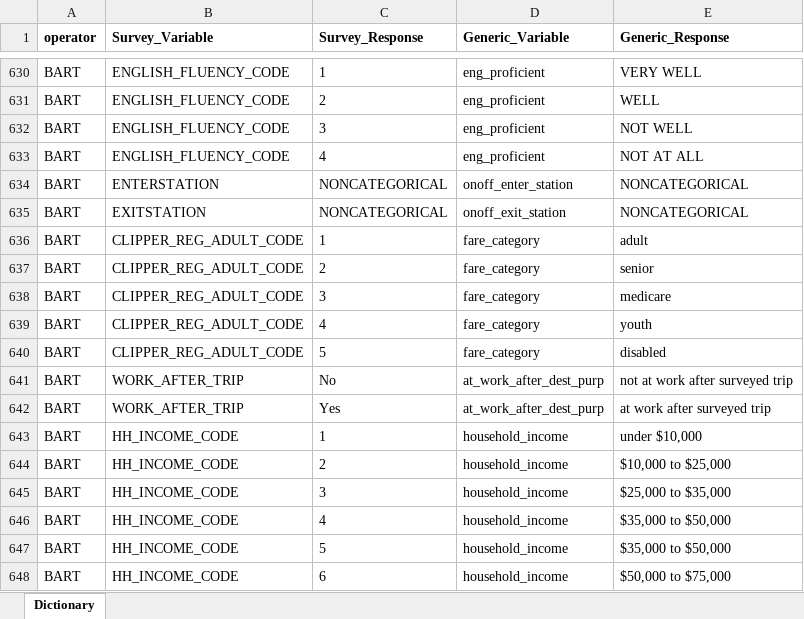
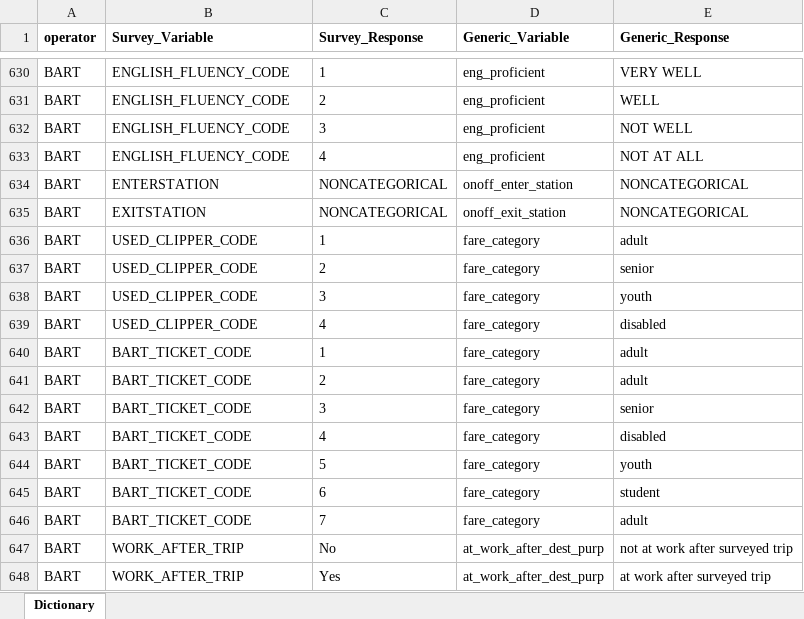
Before and after one commit to BayAreaMetro/transit-passenger-surveys, an Excel workbook: make-uniform/production/Dictionary for Standard Database.xlsx, sheet Dictionary, drawn as a sheet; only a part is shown, gaps mark what is left out; the shorter side is filled out with more unchanged rows; values as stored, in another font and other column widths than the file's, no borders; addresses are those after the commit; the diff names each change by its address in the sheet, - before the commit and + after, or states it on an @@ line.

Commit message:
more BART progress

```diff
--- a/make-uniform/production/Dictionary for Standard Database.xlsx (sheet Dictionary)
+++ b/make-uniform/production/Dictionary for Standard Database.xlsx (sheet Dictionary)
-B636:B639 (Survey_Variable): CLIPPER_REG_ADULT_CODE
+B636:B639 (Survey_Variable): USED_CLIPPER_CODE
-E638 (Generic_Response): medicare
+E638 (Generic_Response): youth
-E639 (Generic_Response): youth
+E639 (Generic_Response): disabled
+row 640: BART | BART_TICKET_CODE | 1 | fare_category | adult
+row 641: BART | BART_TICKET_CODE | 2 | fare_category | adult
+row 642: BART | BART_TICKET_CODE | 3 | fare_category | senior
-B643 (Survey_Variable): CLIPPER_REG_ADULT_CODE
+B643 (Survey_Variable): BART_TICKET_CODE
-C643 (Survey_Response): 5
+C643 (Survey_Response): 4
+row 644: BART | BART_TICKET_CODE | 5 | fare_category | youth
+row 645: BART | BART_TICKET_CODE | 6 | fare_category | student
+row 646: BART | BART_TICKET_CODE | 7 | fare_category | adult
```
Also changed, not shown: 17 other files.
